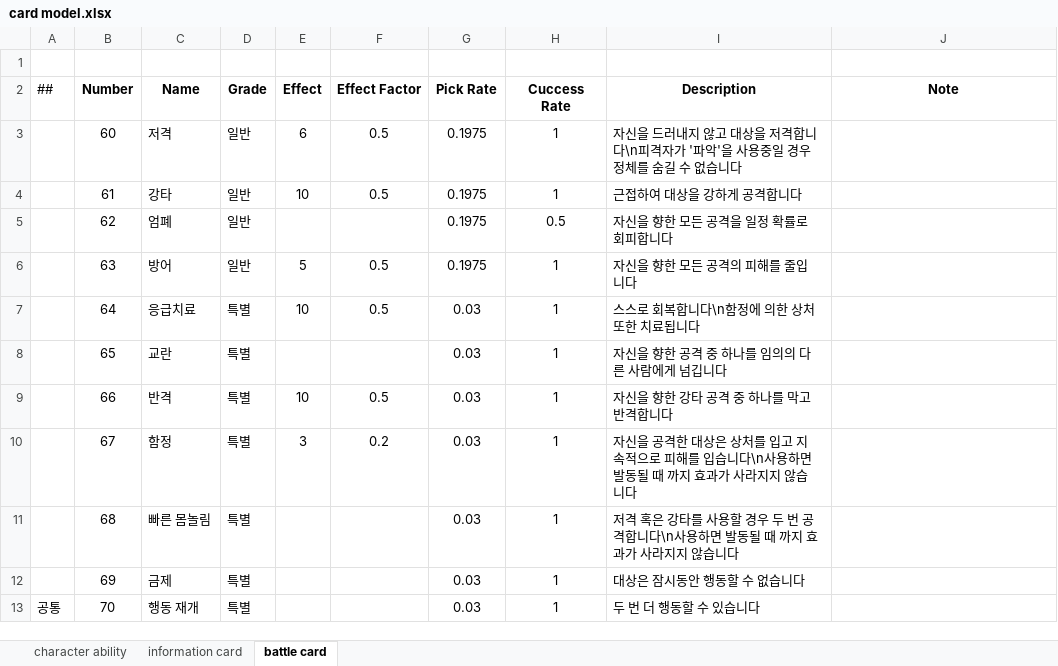
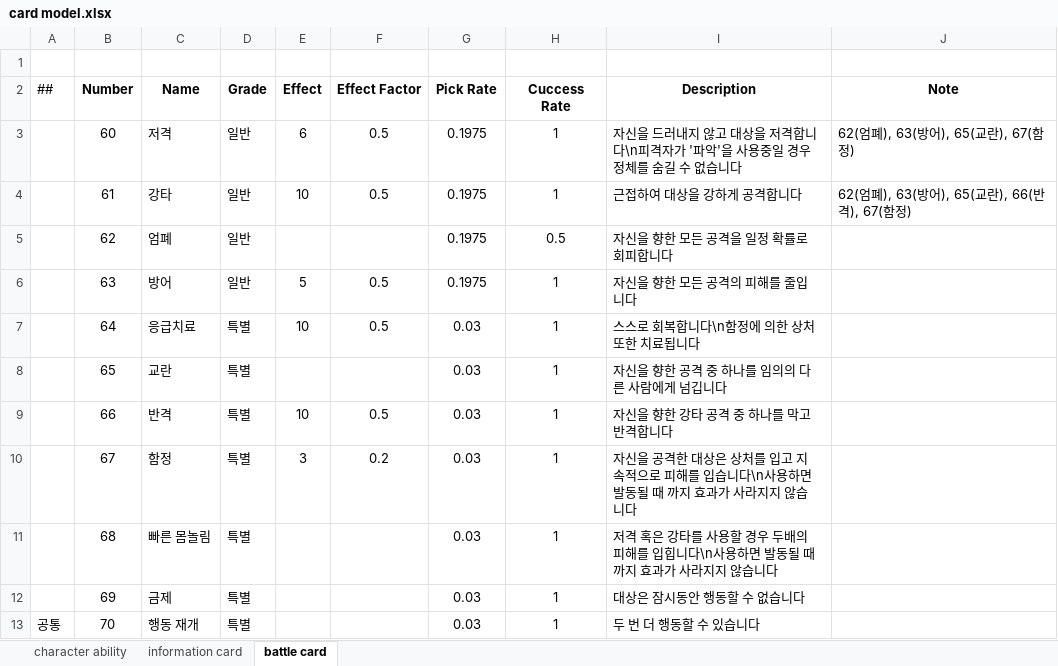
Before and after one commit to Ilumia/TheVampire_server, an Excel workbook: card model.xlsx, sheet battle card, drawn as a sheet; values as stored, in another font and other column widths than the file's, no borders; the diff names each change by its address in the sheet, - before the commit and + after, or states it on an @@ line.

Commit message:
Add RoomInfoProcessing.cs, Add Processing(CardSubmit, Pre-PostProcessing), Modify card & message models

```diff
--- a/card model.xlsx (sheet battle card)
+++ b/card model.xlsx (sheet battle card)
-J3 (Note): (empty)
+J3 (Note): 62(엄폐), 63(방어), 65(교란), 67(함정)
-J4 (Note): (empty)
+J4 (Note): 62(엄폐), 63(방어), 65(교란), 66(반격), 67(함정)
-I11 (Description): …경우 두 번 공격합니다\n사…
+I11 (Description): …경우 두배의 피해를 입힙니다\n사…
```
Also changed, not shown: sheet information card, message model.xlsx, 3 other files.
